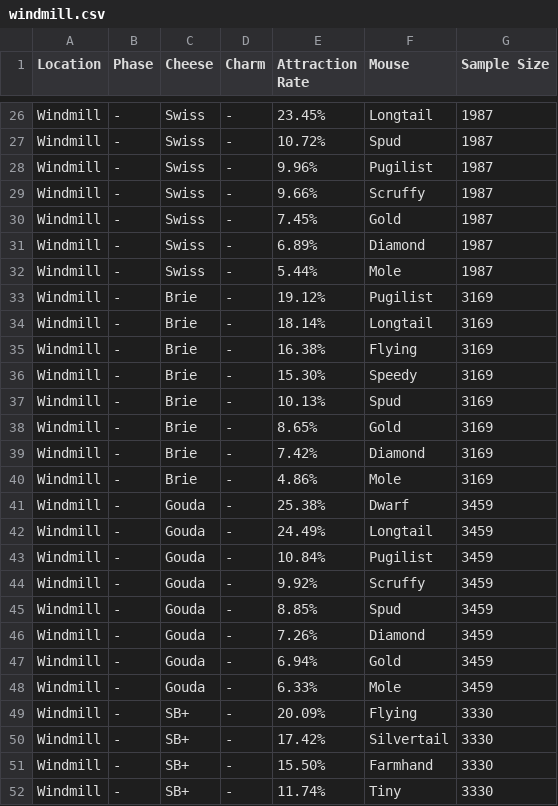
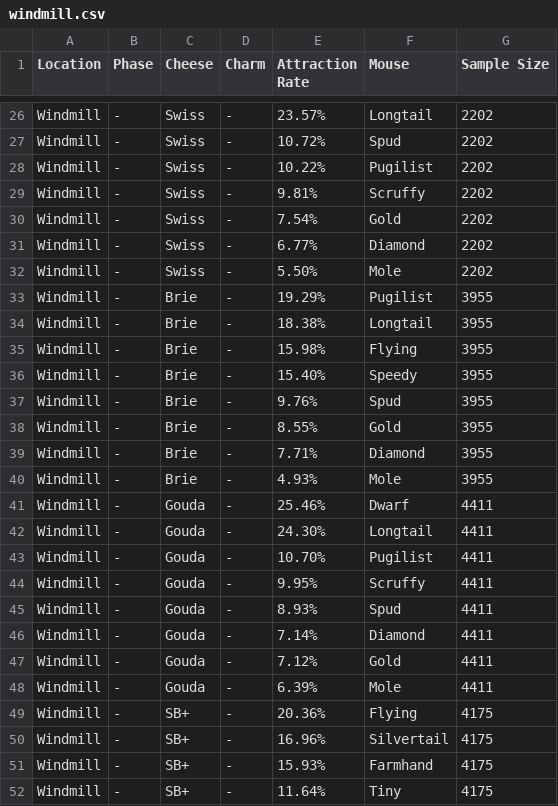
Before and after one commit to tsitu/MH-Tools, a CSV file: data/pop-csv/windmill.csv, drawn as a sheet; only a part is shown, gaps mark what is left out; the diff covers the shown part only.

```diff
--- a/data/pop-csv/windmill.csv
+++ b/data/pop-csv/windmill.csv
@@ -26,27 +26,27 @@
-"Windmill","-","Swiss","-","23.45%","Longtail",1987
-"Windmill","-","Swiss","-","10.72%","Spud",1987
-"Windmill","-","Swiss","-","9.96%","Pugilist",1987
-"Windmill","-","Swiss","-","9.66%","Scruffy",1987
-"Windmill","-","Swiss","-","7.45%","Gold",1987
-"Windmill","-","Swiss","-","6.89%","Diamond",1987
-"Windmill","-","Swiss","-","5.44%","Mole",1987
-"Windmill","-","Brie","-","19.12%","Pugilist",3169
-"Windmill","-","Brie","-","18.14%","Longtail",3169
-"Windmill","-","Brie","-","16.38%","Flying",3169
-"Windmill","-","Brie","-","15.30%","Speedy",3169
-"Windmill","-","Brie","-","10.13%","Spud",3169
-"Windmill","-","Brie","-","8.65%","Gold",3169
-"Windmill","-","Brie","-","7.42%","Diamond",3169
-"Windmill","-","Brie","-","4.86%","Mole",3169
-"Windmill","-","Gouda","-","25.38%","Dwarf",3459
-"Windmill","-","Gouda","-","24.49%","Longtail",3459
-"Windmill","-","Gouda","-","10.84%","Pugilist",3459
-"Windmill","-","Gouda","-","9.92%","Scruffy",3459
-"Windmill","-","Gouda","-","8.85%","Spud",3459
-"Windmill","-","Gouda","-","7.26%","Diamond",3459
-"Windmill","-","Gouda","-","6.94%","Gold",3459
-"Windmill","-","Gouda","-","6.33%","Mole",3459
-"Windmill","-","SB+","-","20.09%","Flying",3330
-"Windmill","-","SB+","-","17.42%","Silvertail",3330
-"Windmill","-","SB+","-","15.50%","Farmhand",3330
-"Windmill","-","SB+","-","11.74%","Tiny",3330
+"Windmill","-","Swiss","-","23.57%","Longtail",2202
+"Windmill","-","Swiss","-","10.72%","Spud",2202
+"Windmill","-","Swiss","-","10.22%","Pugilist",2202
+"Windmill","-","Swiss","-","9.81%","Scruffy",2202
+"Windmill","-","Swiss","-","7.54%","Gold",2202
+"Windmill","-","Swiss","-","6.77%","Diamond",2202
+"Windmill","-","Swiss","-","5.50%","Mole",2202
+"Windmill","-","Brie","-","19.29%","Pugilist",3955
+"Windmill","-","Brie","-","18.38%","Longtail",3955
+"Windmill","-","Brie","-","15.98%","Flying",3955
+"Windmill","-","Brie","-","15.40%","Speedy",3955
+"Windmill","-","Brie","-","9.76%","Spud",3955
+"Windmill","-","Brie","-","8.55%","Gold",3955
+"Windmill","-","Brie","-","7.71%","Diamond",3955
+"Windmill","-","Brie","-","4.93%","Mole",3955
+"Windmill","-","Gouda","-","25.46%","Dwarf",4411
+"Windmill","-","Gouda","-","24.30%","Longtail",4411
+"Windmill","-","Gouda","-","10.70%","Pugilist",4411
+"Windmill","-","Gouda","-","9.95%","Scruffy",4411
+"Windmill","-","Gouda","-","8.93%","Spud",4411
+"Windmill","-","Gouda","-","7.14%","Diamond",4411
+"Windmill","-","Gouda","-","7.12%","Gold",4411
+"Windmill","-","Gouda","-","6.39%","Mole",4411
+"Windmill","-","SB+","-","20.36%","Flying",4175
+"Windmill","-","SB+","-","16.96%","Silvertail",4175
+"Windmill","-","SB+","-","15.93%","Farmhand",4175
+"Windmill","-","SB+","-","11.64%","Tiny",4175
```
Also changed, not shown: 1 added row, 1 removed row and 58 edited cells elsewhere in this file, 1 other file.
